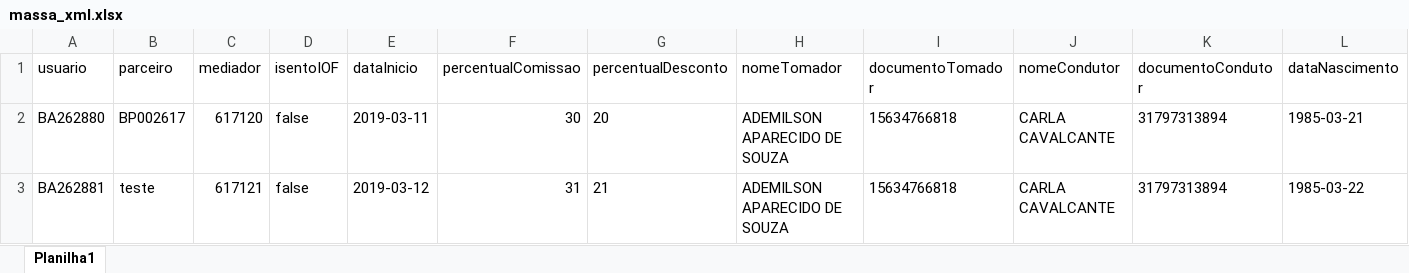
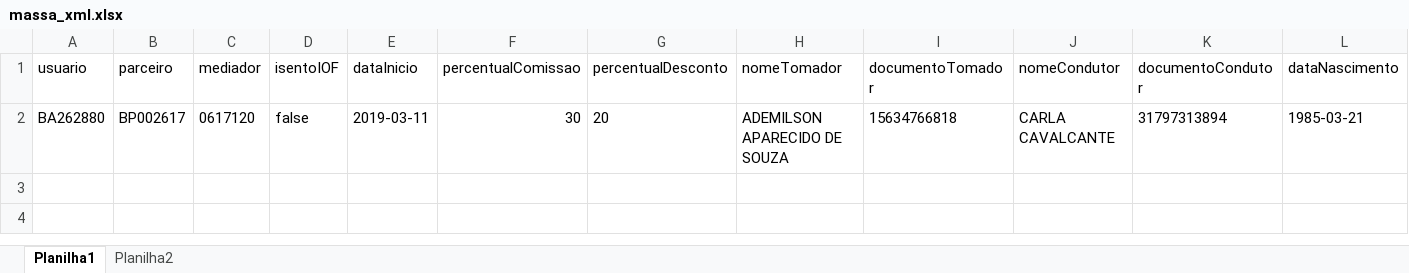
Before and after one commit to luizcandre/AutomacaoKatalon, an Excel workbook: xml/massa_xml.xlsx, sheet Planilha1, drawn as a sheet; only a part is shown; values as stored, in another font and other column widths than the file's, no borders; rows hold the shown columns only; the diff names each change by its address in the sheet, - before the commit and + after, or states it on an @@ line.

Commit message:
Alteração na automação realizando o request e criando o body request apartir de uma planilha

```diff
--- a/xml/massa_xml.xlsx (sheet Planilha1)
+++ b/xml/massa_xml.xlsx (sheet Planilha1)
+sheet tab: Planilha2
-C2 (mediador): 617120
+C2 (mediador): 0617120
-row 3: BA262881 | teste | 617121 | false | 2019-03-12 | 31 | 21 | ADEMILSON APARECIDO DE SOUZA | 15634766818 | CARLA CAVALCANTE | 31797313894 | 1985-03-22
```
Also changed, not shown: 23 other files.
